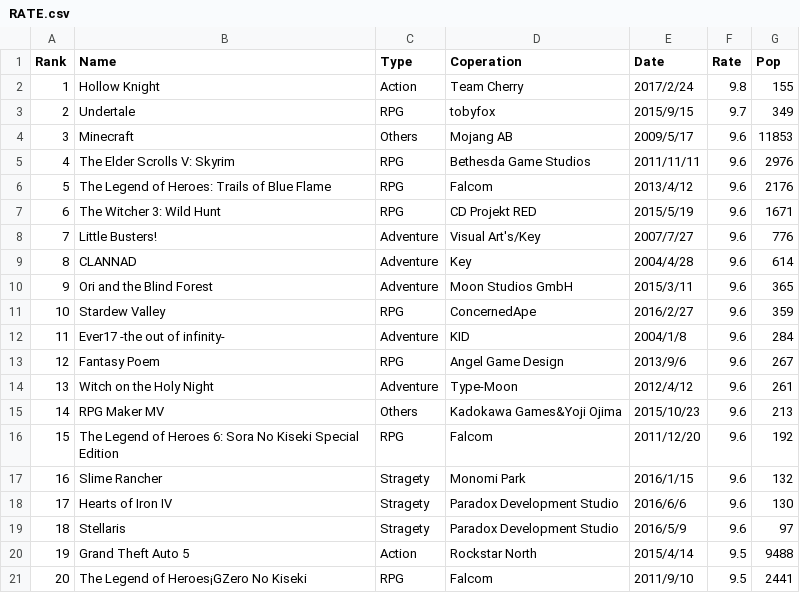
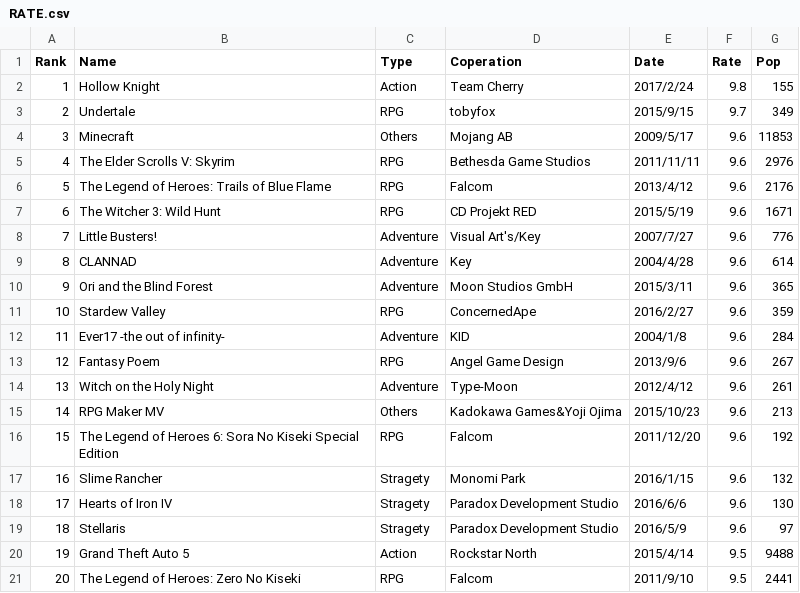
Before and after one commit to oaoperooao/NTU-CSX4001, a CSV file: Week_6&7&8/Project_1/GAME/RATE.csv, drawn as a sheet; the diff names each change by its address in the sheet, - before the commit and + after, or states it on an @@ line.

```diff
--- a/Week_6&7&8/Project_1/GAME/RATE.csv
+++ b/Week_6&7&8/Project_1/GAME/RATE.csv
-B21 (Name): The Legend of Heroes¡GZero No Kiseki
+B21 (Name): The Legend of Heroes: Zero No Kiseki
```
Also changed, not shown: 6 other files.
